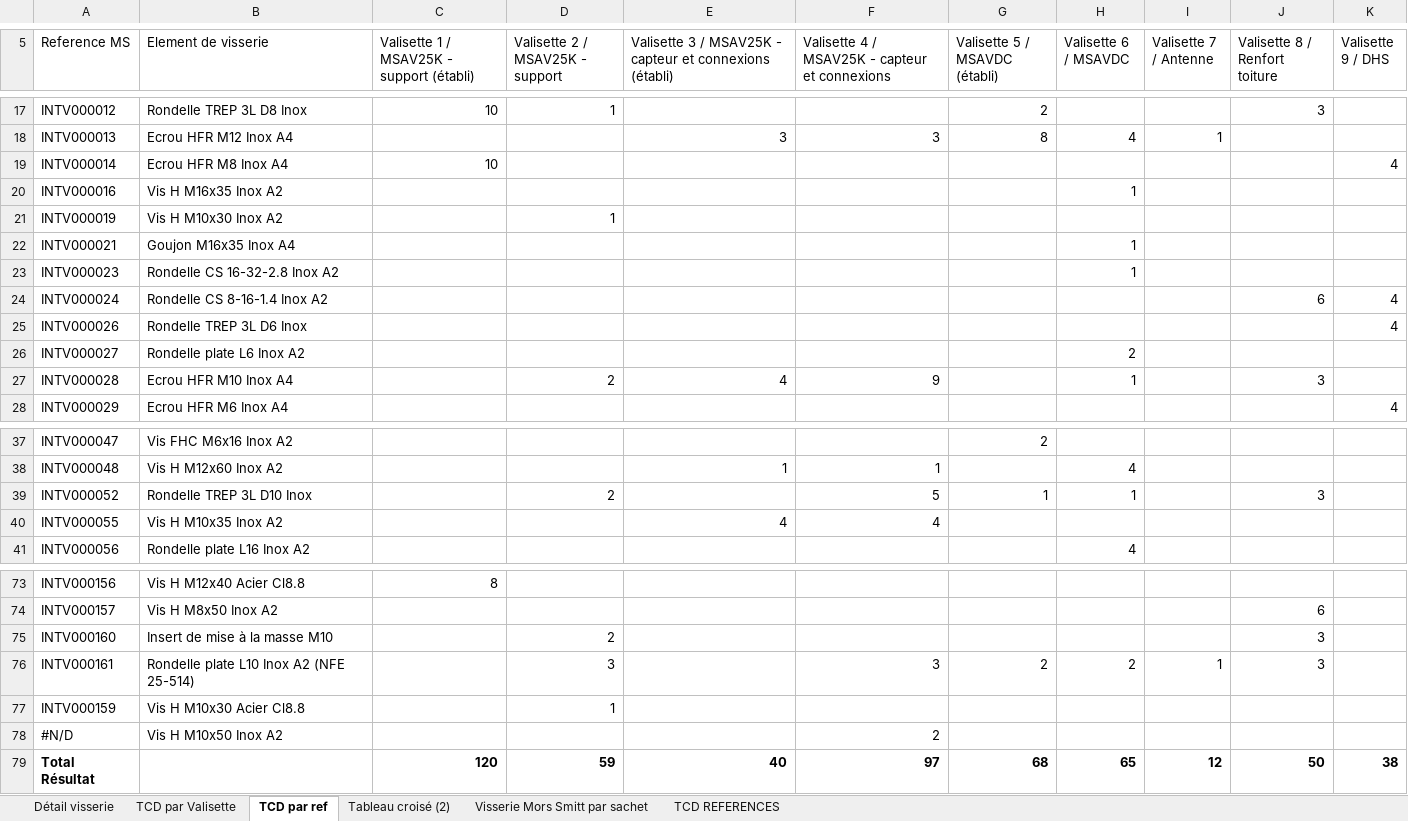
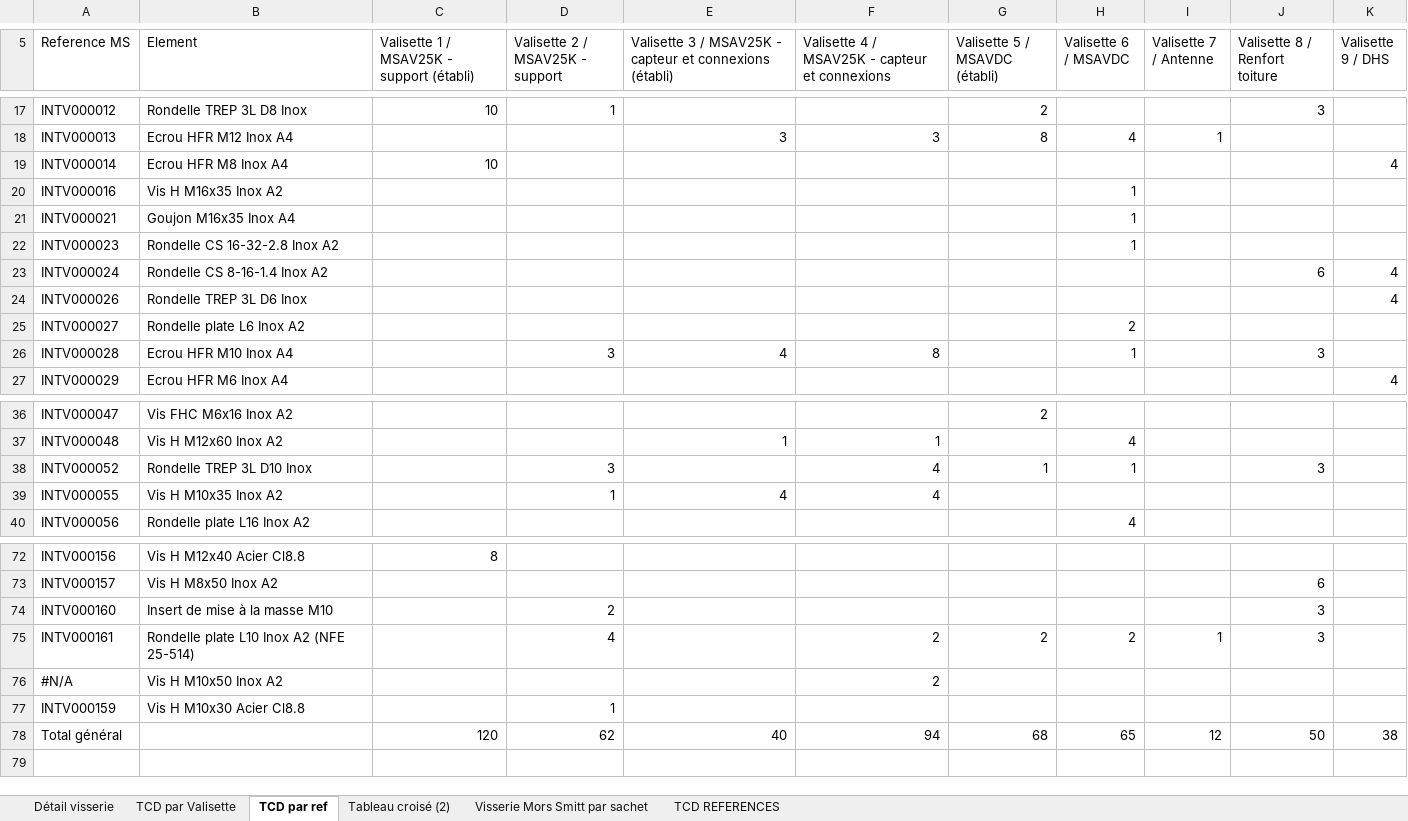
Before and after one commit to mod138/SNCF_CompteurEnergie, an Excel workbook: RepartitionValisettes.xlsx, sheet TCD par ref, drawn as a sheet; only a part is shown, gaps mark what is left out; values as stored, in another font and other column widths than the file's, no borders; removed rows and columns are numbered as before the commit, all else as after; the diff names each change by its address in the sheet, - before the commit and + after, or states it on an @@ line.

```diff
--- a/RepartitionValisettes.xlsx (sheet TCD par ref)
+++ b/RepartitionValisettes.xlsx (sheet TCD par ref)
-B5: Element de visserie
+B5: Element
-row 21: INTV000019 | Vis H M10x30 Inox A2 |  | 1
-D26 (Valisette 2 / MSAV25K - support): 2
+D26 (Valisette 2 / MSAV25K - support): 3
-F26: 9
+F26: 8
-D38 (Valisette 2 / MSAV25K - support): 2
+D38 (Valisette 2 / MSAV25K - support): 3
-F38: 5
+F38: 4
-D39 (Valisette 2 / MSAV25K - support): (empty)
+D39 (Valisette 2 / MSAV25K - support): 1
-D75 (Valisette 2 / MSAV25K - support): 3
+D75 (Valisette 2 / MSAV25K - support): 4
-F75: 3
+F75: 2
+row 76: #N/A | Vis H M10x50 Inox A2 |  |  |  | 2
-row 78: #N/D | Vis H M10x50 Inox A2 |  |  |  | 2
-A78 (Reference MS): Total Résultat
+A78 (Reference MS): Total général
-A78 bold: on
+A78 bold: off
-C78:K78 bold: on
+C78:K78 bold: off
-D78 (Valisette 2 / MSAV25K - support): 59
+D78 (Valisette 2 / MSAV25K - support): 62
-F78: 97
+F78: 94
```
Also changed, not shown: sheet Détail visserie, sheet TCD REFERENCES, sheet Visserie Mors Smitt par sachet, sheet TCD par Valisette, sheet Tableau croisé (2), formulas that keep their value, hidden cells, charts or pictures, RepartitionCaisses.xlsx.
